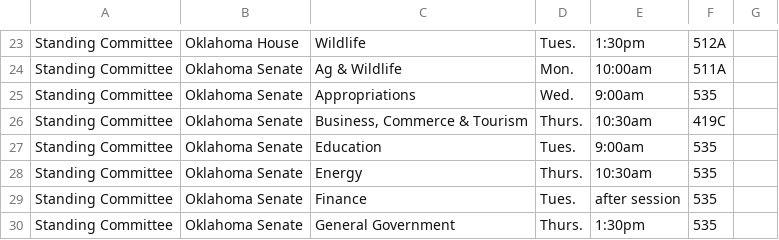
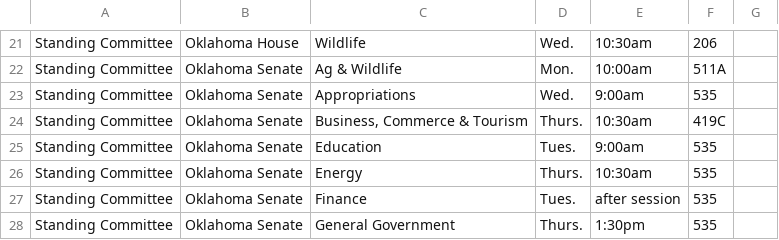
Before and after one commit to jhassell/oaec-ios-legislative-app, a CSV file: OAECLegGuide/Data/committees.csv, drawn as a sheet; only a part is shown, gaps mark what is left out; addresses are those after the commit; the diff covers the shown part only; the diff names each change by its address in the sheet, - before the commit and + after, or states it on an @@ line.

```diff
--- a/OAECLegGuide/Data/committees.csv
+++ b/OAECLegGuide/Data/committees.csv
-D21: Tues.
+D21: Wed.
-E21: 1:30pm
+E21: 10:30am
-F21: 512A
+F21: 206
```
Also changed, not shown: 2 removed rows and 32 edited cells elsewhere in this file, OAECLegGuide/Data/calendar.csv, OAECLegGuide/Data/data.csv, 33 other files.
